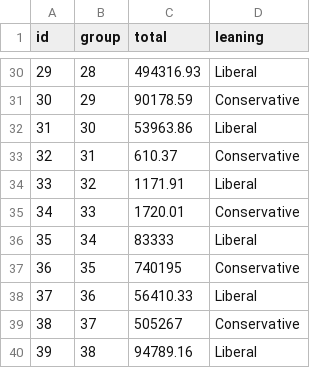
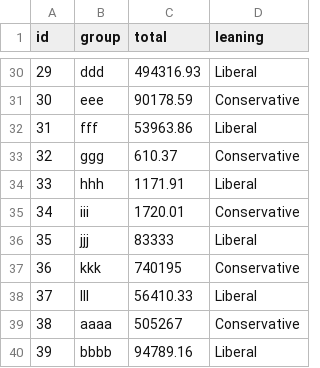
Before and after one commit to enterstudio/FEC-project, a CSV file: data/FEC_short.csv, drawn as a sheet; only a part is shown, gaps mark what is left out; the diff covers the shown part only.

```diff
--- a/data/FEC_short.csv
+++ b/data/FEC_short.csv
@@ -30,11 +30,11 @@ id,group,total,leaning
-29,28,494316.93,Liberal
-30,29,90178.59,Conservative
-31,30,53963.86,Liberal
-32,31,610.37,Conservative
-33,32,1171.91,Liberal
-34,33,1720.01,Conservative
-35,34,83333,Liberal
-36,35,740195,Conservative
-37,36,56410.33,Liberal
-38,37,505267,Conservative
-39,38,94789.16,Liberal
+29,ddd,494316.93,Liberal
+30,eee,90178.59,Conservative
+31,fff,53963.86,Liberal
+32,ggg,610.37,Conservative
+33,hhh,1171.91,Liberal
+34,iii,1720.01,Conservative
+35,jjj,83333,Liberal
+36,kkk,740195,Conservative
+37,lll,56410.33,Liberal
+38,aaaa,505267,Conservative
+39,bbbb,94789.16,Liberal
```
Also changed, not shown: 27 edited cells elsewhere in this file, 7 other files.
